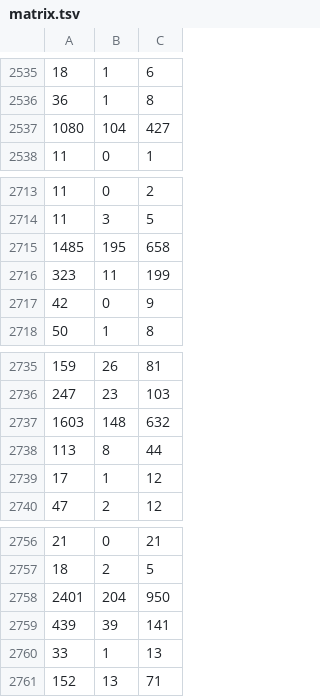
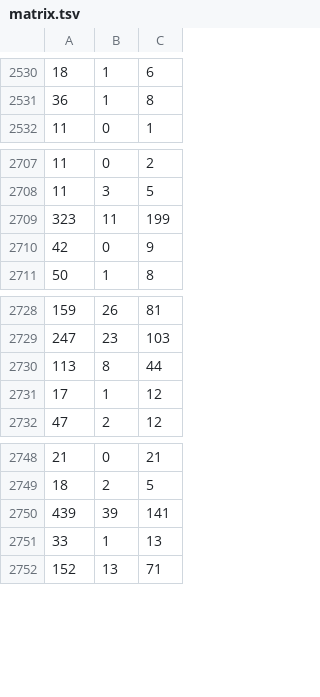
Before and after one commit to tud-dtc/metadata-7D, a TSV file: data/PubD/matrix.tsv, drawn as a sheet; only a part is shown, gaps mark what is left out; the diff covers the shown part only; the diff names each change by its address in the sheet, - before the commit and + after, or states it on an @@ line.

```diff
--- a/data/PubD/matrix.tsv
+++ b/data/PubD/matrix.tsv
-row 2537: 1080 | 104 | 427
-row 2715: 1485 | 195 | 658
-row 2737: 1603 | 148 | 632
-row 2758: 2401 | 204 | 950
```
Also changed, not shown: 5 removed rows elsewhere in this file, data/PubD/rows.tsv.
